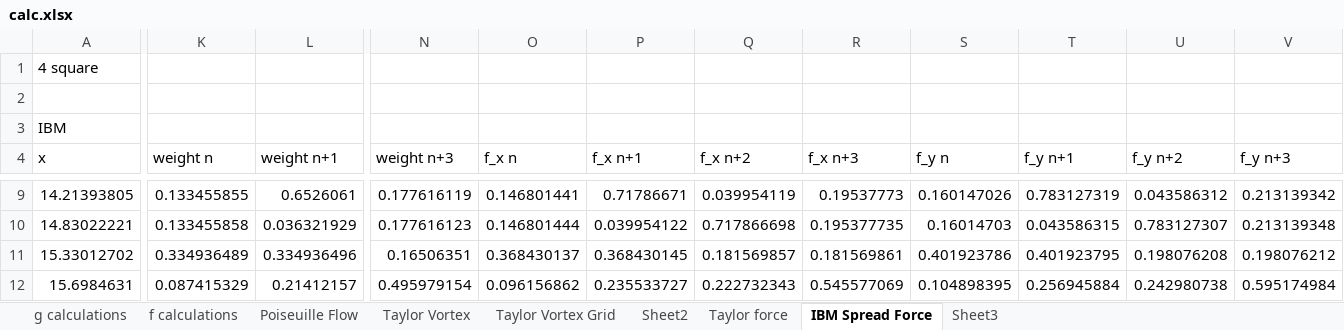
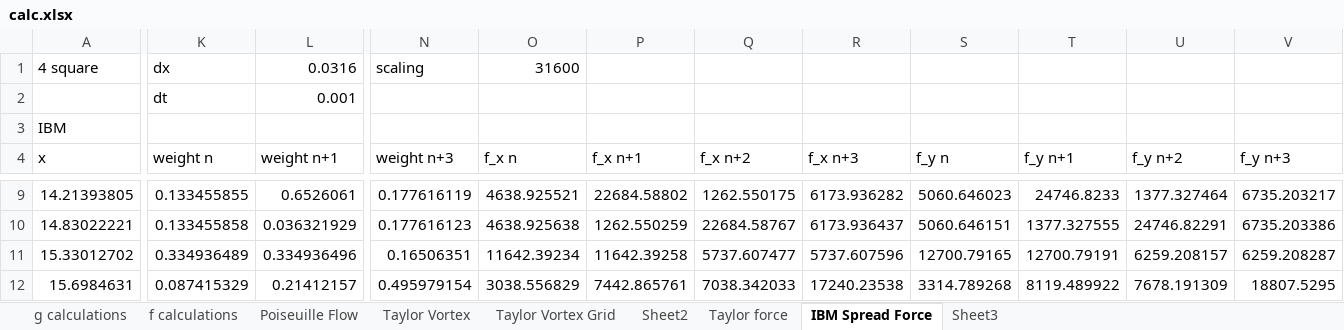
Before and after one commit to Haider-BA/LBM-with-classes, an Excel workbook: calc.xlsx, sheet IBM Spread Force, drawn as a sheet; only a part is shown, gaps mark what is left out; values as stored, in another font and other column widths than the file's, no borders; the diff covers the shown part only; the diff names each change by its address in the sheet, - before the commit and + after, or states it on an @@ line.

Commit message:
fixed spread force test with proper scaling

```diff
--- a/calc.xlsx (sheet IBM Spread Force)
+++ b/calc.xlsx (sheet IBM Spread Force)
-K1 (weight n): (empty)
+K1 (weight n): dx
-L1 (weight n+1): (empty)
+L1 (weight n+1): 0.0316
-N1 (weight n+3): (empty)
+N1 (weight n+3): scaling
-O1 (f_x n): (empty)
+O1 (f_x n): 31600
-K2 (weight n): (empty)
+K2 (weight n): dt
-L2 (weight n+1): (empty)
+L2 (weight n+1): 0.001
-O9 (f_x n): 0.146801441
+O9 (f_x n): 4638.925521
-P9 (f_x n+1): 0.71786671
+P9 (f_x n+1): 22684.58802
-Q9 (f_x n+2): 0.039954119
+Q9 (f_x n+2): 1262.550175
-R9 (f_x n+3): 0.19537773
+R9 (f_x n+3): 6173.936282
-S9 (f_y n): 0.160147026
+S9 (f_y n): 5060.646023
-T9 (f_y n+1): 0.783127319
+T9 (f_y n+1): 24746.8233
-U9 (f_y n+2): 0.043586312
+U9 (f_y n+2): 1377.327464
-V9 (f_y n+3): 0.213139342
+V9 (f_y n+3): 6735.203217
-O10 (f_x n): 0.146801444
+O10 (f_x n): 4638.925638
-P10 (f_x n+1): 0.039954122
+P10 (f_x n+1): 1262.550259
-Q10 (f_x n+2): 0.717866698
+Q10 (f_x n+2): 22684.58767
-R10 (f_x n+3): 0.195377735
+R10 (f_x n+3): 6173.936437
-S10 (f_y n): 0.16014703
+S10 (f_y n): 5060.646151
-T10 (f_y n+1): 0.043586315
+T10 (f_y n+1): 1377.327555
-U10 (f_y n+2): 0.783127307
+U10 (f_y n+2): 24746.82291
-V10 (f_y n+3): 0.213139348
+V10 (f_y n+3): 6735.203386
-O11 (f_x n): 0.368430137
+O11 (f_x n): 11642.39234
-P11 (f_x n+1): 0.368430145
+P11 (f_x n+1): 11642.39258
-Q11 (f_x n+2): 0.181569857
+Q11 (f_x n+2): 5737.607477
-R11 (f_x n+3): 0.181569861
+R11 (f_x n+3): 5737.607596
-S11 (f_y n): 0.401923786
+S11 (f_y n): 12700.79165
-T11 (f_y n+1): 0.401923795
+T11 (f_y n+1): 12700.79191
-U11 (f_y n+2): 0.198076208
+U11 (f_y n+2): 6259.208157
-V11 (f_y n+3): 0.198076212
+V11 (f_y n+3): 6259.208287
-O12 (f_x n): 0.096156862
+O12 (f_x n): 3038.556829
-P12 (f_x n+1): 0.235533727
+P12 (f_x n+1): 7442.865761
-Q12 (f_x n+2): 0.222732343
+Q12 (f_x n+2): 7038.342033
-R12 (f_x n+3): 0.545577069
+R12 (f_x n+3): 17240.23538
-S12 (f_y n): 0.104898395
+S12 (f_y n): 3314.789268
-T12 (f_y n+1): 0.256945884
+T12 (f_y n+1): 8119.489922
-U12 (f_y n+2): 0.242980738
+U12 (f_y n+2): 7678.191309
-V12 (f_y n+3): 0.595174984
+V12 (f_y n+3): 18807.5295
```
Also changed, not shown: 238 edited cells elsewhere in this sheet, sheet Sheet3, formulas that keep their value, charts or pictures, 1 other file.
